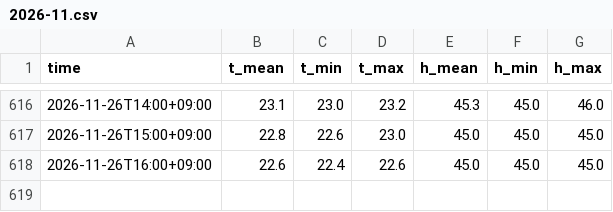
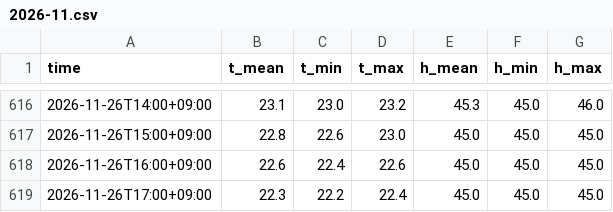
Before and after one commit to HyeonseoPark/home-climate-data, a CSV file: data/kre/2026-11.csv, drawn as a sheet; only a part is shown, gaps mark what is left out.

Commit message:
data: 2026-11-26 18:07

```diff
--- a/data/kre/2026-11.csv
+++ b/data/kre/2026-11.csv
@@ -618 +618,2 @@ time,t_mean,t_min,t_max,h_mean,h_min,h_max
 2026-11-26T16:00+09:00,22.6,22.4,22.6,45.0,45.0,45.0
+2026-11-26T17:00+09:00,22.3,22.2,22.4,45.0,45.0,45.0
```
